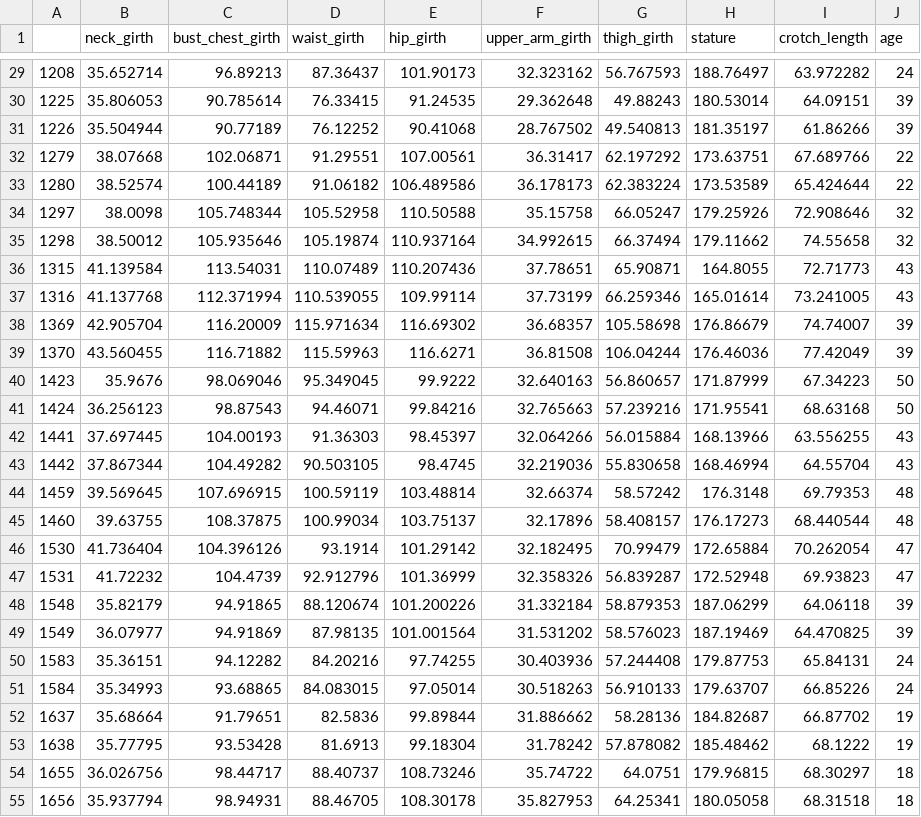
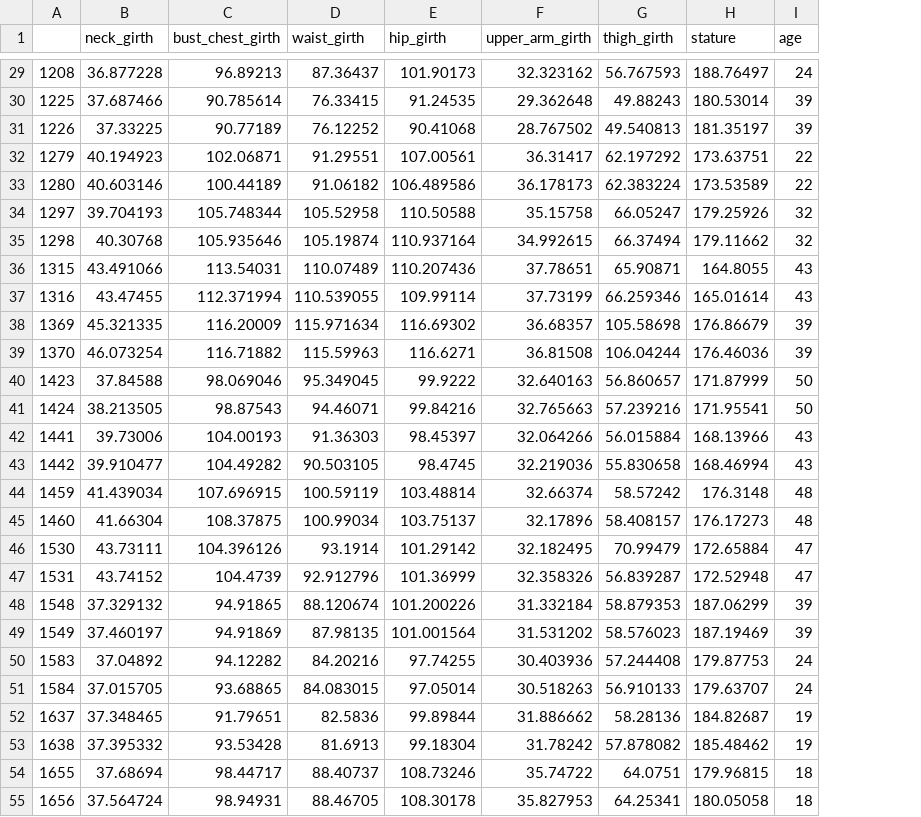
Before and after one commit to wesferr/measure_project, a CSV file: data/male_calculated_measures.csv, drawn as a sheet; only a part is shown, gaps mark what is left out; the diff covers the shown part only; the diff names each change by its address in the sheet, - before the commit and + after, or states it on an @@ line.

```diff
--- a/data/male_calculated_measures.csv
+++ b/data/male_calculated_measures.csv
-column I (crotch_length), rows 29-55: 63.972282 | 64.09151 | 61.86266 | 67.689766 | 65.424644 | 72.908646 | 74.55658 | 72.71773 | 73.241005 | 74.74007 | 77.42049 | 67.34223 | 68.63168 | 63.556255 | 64.55704 | 69.79353 | 68.440544 | 70.262054 | 69.93823 | 64.06118 | 64.470825 | 65.84131 | 66.85226 | 66.87702 | 68.1222 | 68.30297 | 68.31518
-B29 (neck_girth): 35.652714
+B29 (neck_girth): 36.877228
-B30 (neck_girth): 35.806053
+B30 (neck_girth): 37.687466
-B31 (neck_girth): 35.504944
+B31 (neck_girth): 37.33225
-B32 (neck_girth): 38.07668
+B32 (neck_girth): 40.194923
-B33 (neck_girth): 38.52574
+B33 (neck_girth): 40.603146
-B34 (neck_girth): 38.0098
+B34 (neck_girth): 39.704193
-B35 (neck_girth): 38.50012
+B35 (neck_girth): 40.30768
-B36 (neck_girth): 41.139584
+B36 (neck_girth): 43.491066
-B37 (neck_girth): 41.137768
+B37 (neck_girth): 43.47455
-B38 (neck_girth): 42.905704
+B38 (neck_girth): 45.321335
-B39 (neck_girth): 43.560455
+B39 (neck_girth): 46.073254
-B40 (neck_girth): 35.9676
+B40 (neck_girth): 37.84588
-B41 (neck_girth): 36.256123
+B41 (neck_girth): 38.213505
-B42 (neck_girth): 37.697445
+B42 (neck_girth): 39.73006
-B43 (neck_girth): 37.867344
+B43 (neck_girth): 39.910477
-B44 (neck_girth): 39.569645
+B44 (neck_girth): 41.439034
-B45 (neck_girth): 39.63755
+B45 (neck_girth): 41.66304
-B46 (neck_girth): 41.736404
+B46 (neck_girth): 43.73111
-B47 (neck_girth): 41.72232
+B47 (neck_girth): 43.74152
-B48 (neck_girth): 35.82179
+B48 (neck_girth): 37.329132
-B49 (neck_girth): 36.07977
+B49 (neck_girth): 37.460197
-B50 (neck_girth): 35.36151
+B50 (neck_girth): 37.04892
-B51 (neck_girth): 35.34993
+B51 (neck_girth): 37.015705
-B52 (neck_girth): 35.68664
+B52 (neck_girth): 37.348465
-B53 (neck_girth): 35.77795
+B53 (neck_girth): 37.395332
-B54 (neck_girth): 36.026756
+B54 (neck_girth): 37.68694
-B55 (neck_girth): 35.937794
+B55 (neck_girth): 37.564724
```
Also changed, not shown: 45 edited cells elsewhere in this file, data/female_calculated_measures.csv, 7 other files.
